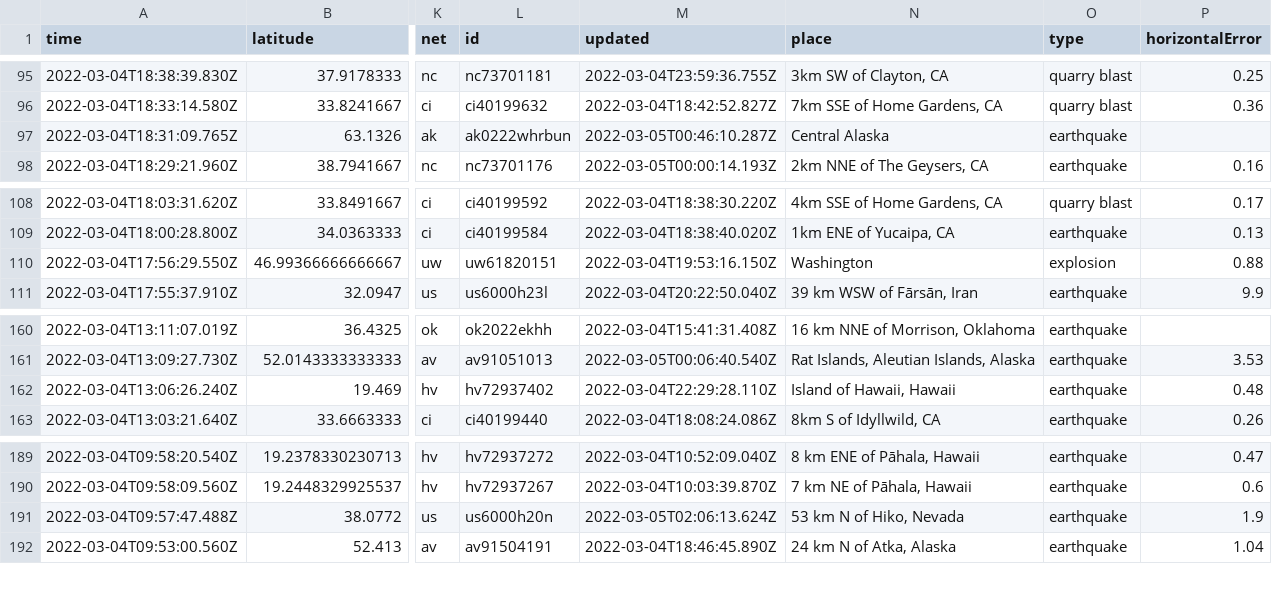
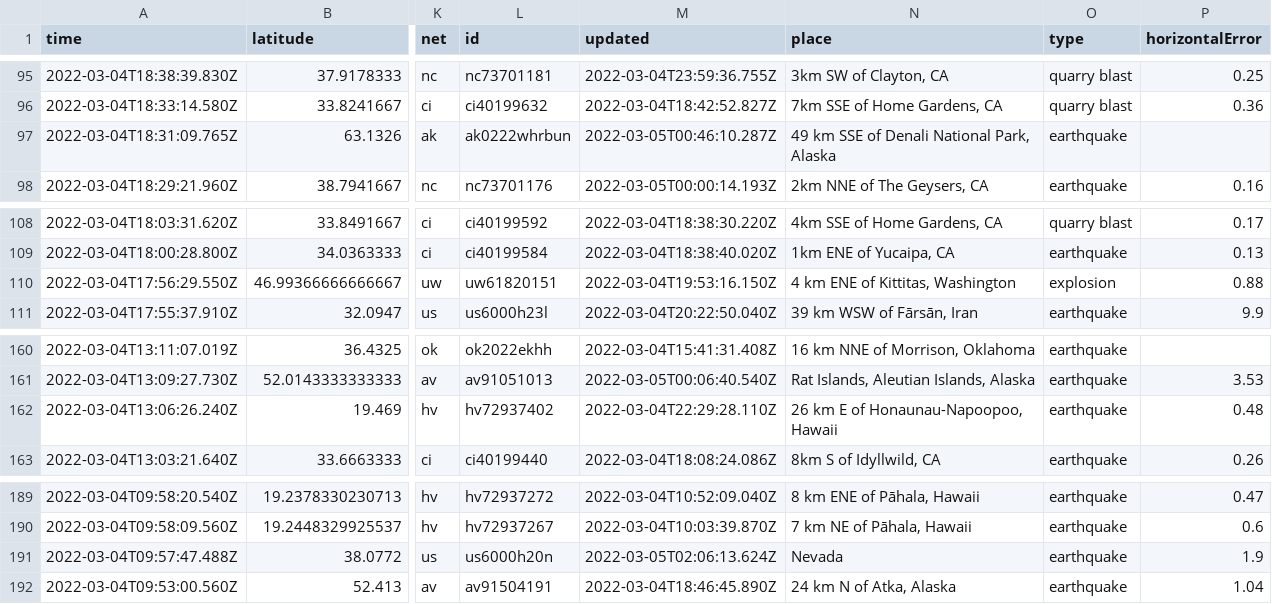
Before and after one commit to johnstont05/nicar22-github-actions, a CSV file: usgs_current.csv, drawn as a sheet; only a part is shown, gaps mark what is left out; the diff covers the shown part only; the diff names each change by its address in the sheet, - before the commit and + after, or states it on an @@ line.

```diff
--- a/usgs_current.csv
+++ b/usgs_current.csv
-N97 (place): Central Alaska
+N97 (place): 49 km SSE of Denali National Park, Alaska
-N110 (place): Washington
+N110 (place): 4 km ENE of Kittitas, Washington
-N162 (place): Island of Hawaii, Hawaii
+N162 (place): 26 km E of Honaunau-Napoopoo, Hawaii
-N191 (place): 53 km N of Hiko, Nevada
+N191 (place): Nevada
```
Also changed, not shown: 3 removed rows and 5 edited cells elsewhere in this file.
